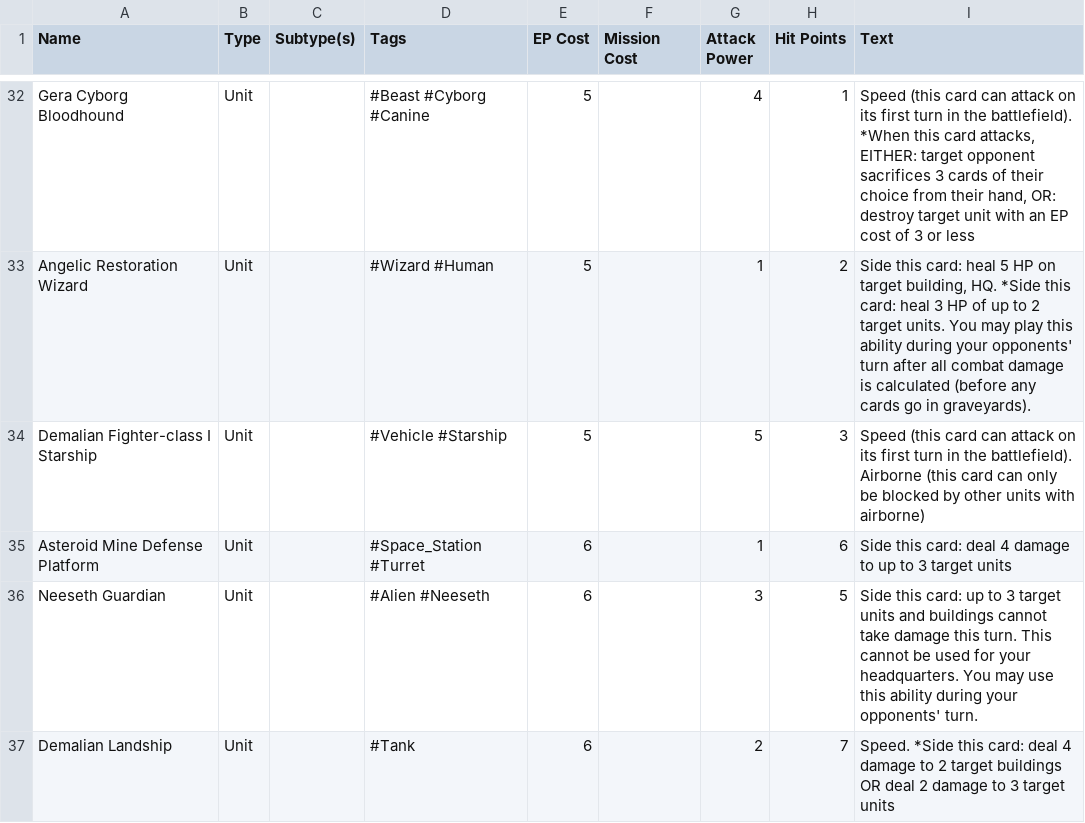
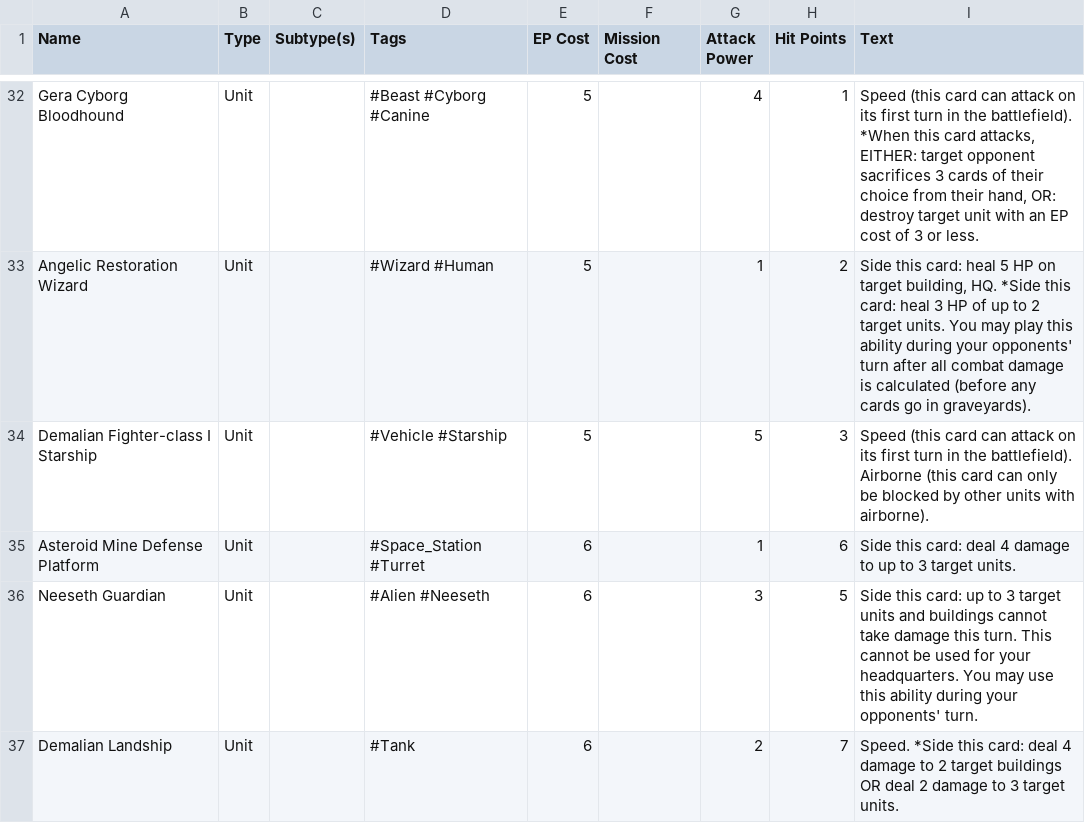
Before and after one commit to jodebane/Starscale-Battleground, a CSV file: data/card-info/base_cards_list.csv, drawn as a sheet; only a part is shown, gaps mark what is left out; the diff covers the shown part only; the diff names each change by its address in the sheet, - before the commit and + after, or states it on an @@ line.

Commit message:
Update base_cards_list.csv
Added periods to the end of sentences in rule text that didn't have them already.

```diff
--- a/data/card-info/base_cards_list.csv
+++ b/data/card-info/base_cards_list.csv
-I32 (Text): …3 or less
+I32 (Text): …3 or less.
-I34 (Text): …units with airborne)
+I34 (Text): …units with airborne).
-I35 (Text): …3 target units
+I35 (Text): …3 target units.
-I37 (Text): …3 target units
+I37 (Text): …3 target units.
```
Also changed, not shown: 32 edited cells elsewhere in this file.
